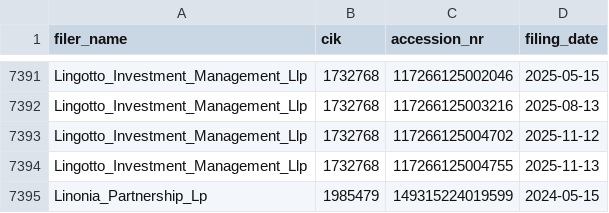
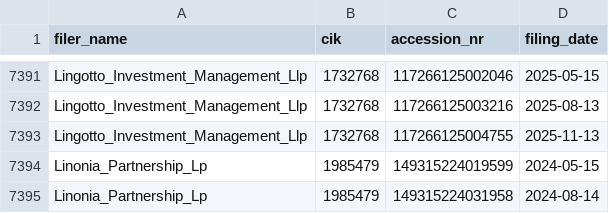
Before and after one commit to andreiCiocirlan/quarterly_holdings, a CSV file: data/sources/filer_accession_metadata.csv, drawn as a sheet; only a part is shown, gaps mark what is left out; the shorter side is filled out with more unchanged rows.

Commit message:
remove duplicate

```diff
--- a/data/sources/filer_accession_metadata.csv
+++ b/data/sources/filer_accession_metadata.csv
@@ -7392,3 +7392,2 @@ Lingotto_Investment_Management_Llp,1732768,117266125002046,2025-05-15
 Lingotto_Investment_Management_Llp,1732768,117266125003216,2025-08-13
-Lingotto_Investment_Management_Llp,1732768,117266125004702,2025-11-12
 Lingotto_Investment_Management_Llp,1732768,117266125004755,2025-11-13
```
